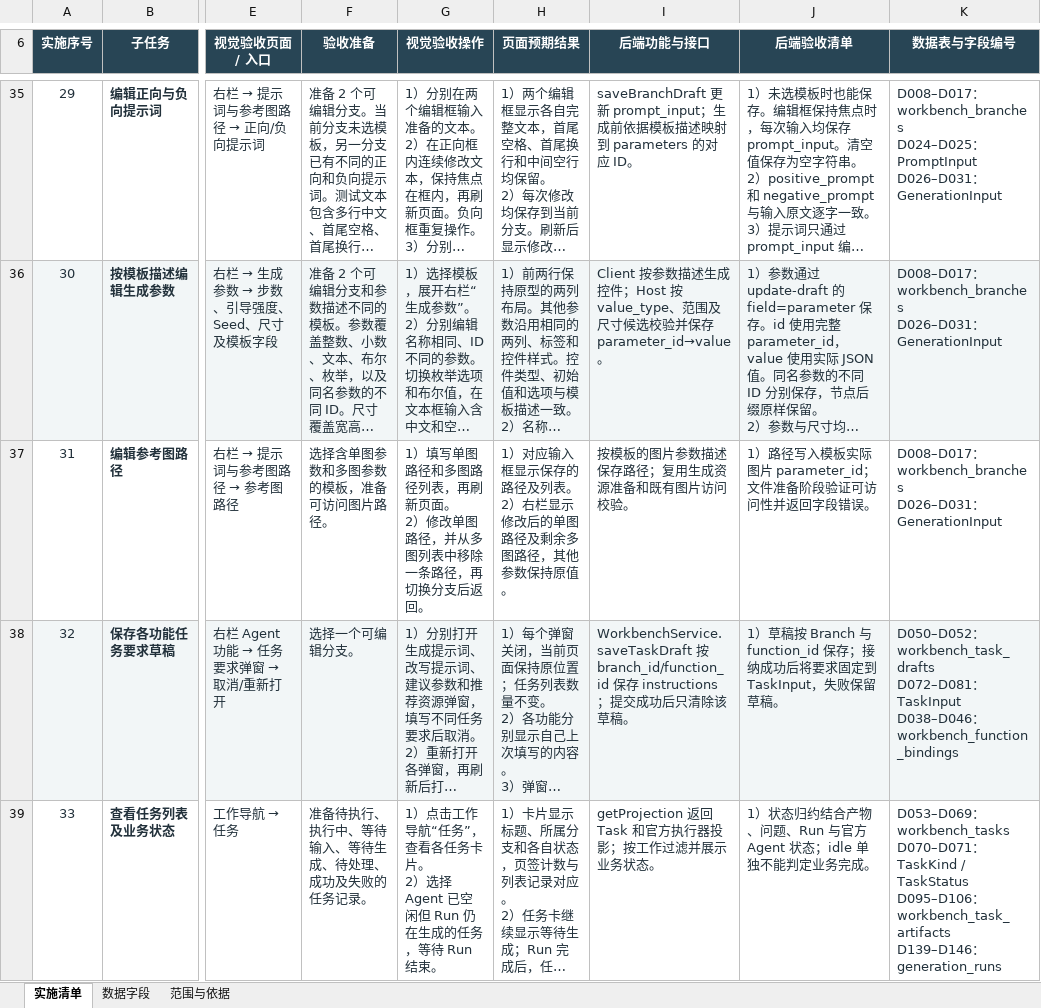
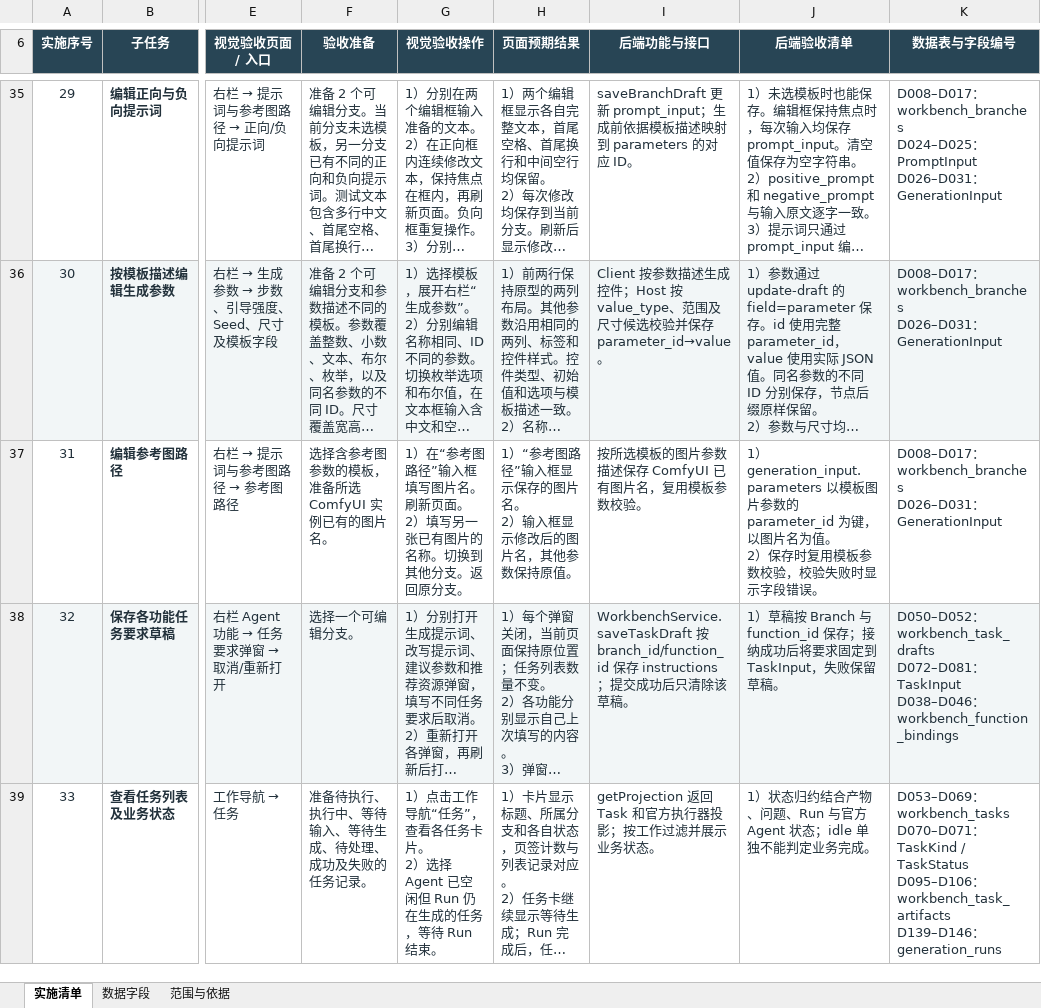
Before and after one commit to fzfz/harness-comfyui, an Excel workbook: outputs/prompt-studio-architecture/实验工作台实施与验收清单.xlsx, sheet 实施清单, drawn as a sheet; only a part is shown, gaps mark what is left out; long unchanged cells end in …; values as stored, in another font and other column widths than the file's, no borders; table styles not drawn; ↵ is a line break in a cell; the diff names each change by its address in the sheet, - before the commit and + after, or states it on an @@ line.

Commit message:
feat(workbench): edit single reference image by template parameter

```diff
--- a/outputs/prompt-studio-architecture/实验工作台实施与验收清单.xlsx (sheet 实施清单)
+++ b/outputs/prompt-studio-architecture/实验工作台实施与验收清单.xlsx (sheet 实施清单)
-F37 (验收准备): 选择含单图参数和多图参数的模板，准备可访问图片路径。
+F37 (验收准备): 选择含参考图参数的模板，准备所选 ComfyUI 实例已有的图片名。
-G37 (视觉验收操作): 1）填写单图路径和多图路径列表，再刷新页面。 ↵ 2）修改单图路径，并从多图列表中移除一条路径，再切换分支后返回。
+G37 (视觉验收操作): 1）在“参考图路径”输入框填写图片名。刷新页面。 ↵ 2）填写另一张已有图片的名称。切换到其他分支。返回原分支。
-H37 (页面预期结果): 1）对应输入框显示保存的路径及列表。 ↵ 2）右栏显示修改后的单图路径及剩余多图路径，其他参…
+H37 (页面预期结果): 1）“参考图路径”输入框显示保存的图片名。 ↵ 2）输入框显示修改后的图片名，其他参…
-I37 (后端功能与接口): 按模板的图片参数描述保存路径；复用生成资源准备和既有图片访问校验。
+I37 (后端功能与接口): 按所选模板的图片参数描述保存 ComfyUI 已有图片名，复用模板参数校验。
-J37 (后端验收清单): 1）路径写入模板实际图片 parameter_id；文件准备阶段验证可访问性并返回字段错误…
+J37 (后端验收清单): 1）generation_input.parameters 以模板图片参数的 parameter_id 为键，以图片名为值。 ↵ 2）保存时复用模板参数校验，校验失败时显示字段错误…
```
Also changed, not shown: 6 other files.
